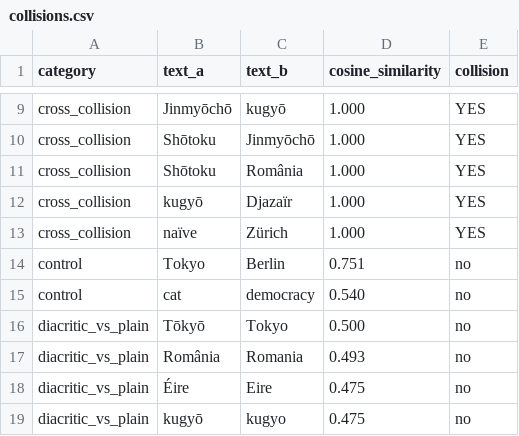
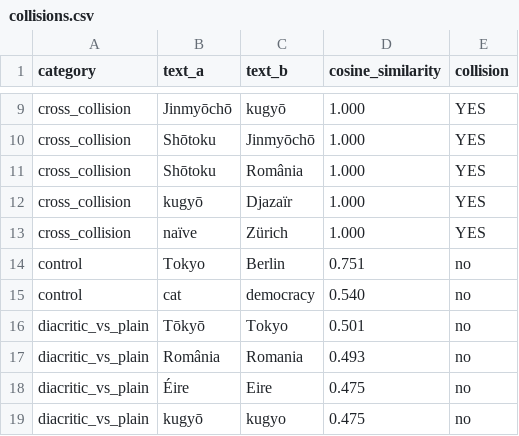
Before and after one commit to EmmaLeonhart/latent-space-cartography, a CSV file: collisions.csv, drawn as a sheet; only a part is shown, gaps mark what is left out.

```diff
--- a/collisions.csv
+++ b/collisions.csv
@@ -15,3 +15,3 @@ control,Tokyo,Berlin,0.751,no
 control,cat,democracy,0.540,no
-diacritic_vs_plain,Tōkyō,Tokyo,0.500,no
+diacritic_vs_plain,Tōkyō,Tokyo,0.501,no
 diacritic_vs_plain,România,Romania,0.493,no
```
